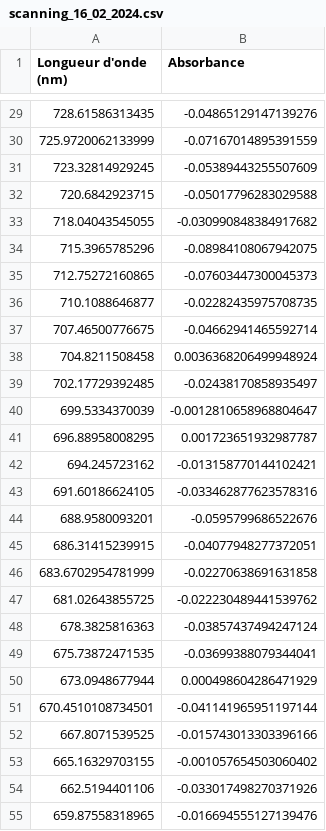
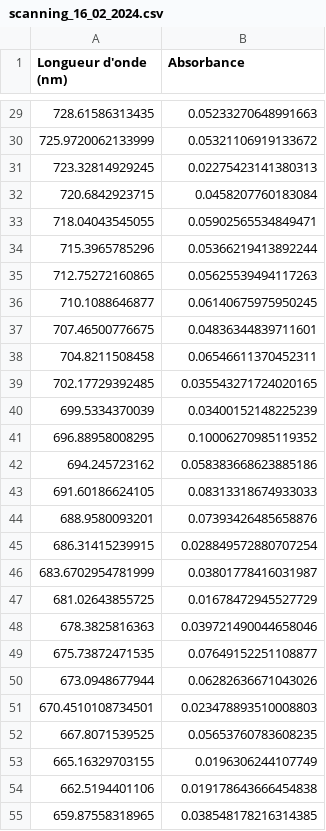
Before and after one commit to VincentMarais/varian-634-app, a CSV file: client/raw_data/scanning_16_02_2024.csv, drawn as a sheet; only a part is shown, gaps mark what is left out; the diff covers the shown part only.

```diff
--- a/client/raw_data/scanning_16_02_2024.csv
+++ b/client/raw_data/scanning_16_02_2024.csv
@@ -29,27 +29,27 @@ Longueur d'onde (nm),Absorbance
-728.61586313435,-0.04865129147139276
-725.9720062133999,-0.07167014895391559
-723.32814929245,-0.05389443255507609
-720.6842923715,-0.05017796283029588
-718.04043545055,-0.030990848384917682
-715.3965785296,-0.08984108067942075
-712.75272160865,-0.07603447300045373
-710.1088646877,-0.02282435975708735
-707.46500776675,-0.04662941465592714
-704.8211508458,0.0036368206499948924
-702.17729392485,-0.02438170858935497
-699.5334370039,-0.0012810658968804647
-696.88958008295,0.001723651932987787
-694.245723162,-0.013158770144102421
-691.60186624105,-0.033462877623578316
-688.9580093201,-0.0595799686522676
-686.31415239915,-0.04077948277372051
-683.6702954781999,-0.02270638691631858
-681.02643855725,-0.022230489441539762
-678.3825816363,-0.03857437494247124
-675.73872471535,-0.03699388079344041
-673.0948677944,0.000498604286471929
-670.4510108734501,-0.041141965951197144
-667.8071539525,-0.015743013303396166
-665.16329703155,-0.001057654503060402
-662.5194401106,-0.033017498270371926
-659.87558318965,-0.016694555127139476
+728.61586313435,0.05233270648991663
+725.9720062133999,0.05321106919133672
+723.32814929245,0.02275423141380313
+720.6842923715,0.0458207760183084
+718.04043545055,0.05902565534849471
+715.3965785296,0.05366219413892244
+712.75272160865,0.05625539494117263
+710.1088646877,0.06140675975950245
+707.46500776675,0.04836344839711601
+704.8211508458,0.06546611370452311
+702.17729392485,0.035543271724020165
+699.5334370039,0.03400152148225239
+696.88958008295,0.10006270985119352
+694.245723162,0.058383668623885186
+691.60186624105,0.08313318674933033
+688.9580093201,0.07393426485658876
+686.31415239915,0.028849572880707254
+683.6702954781999,0.03801778416031987
+681.02643855725,0.01678472945527729
+678.3825816363,0.039721490044658046
+675.73872471535,0.07649152251108877
+673.0948677944,0.06282636671043026
+670.4510108734501,0.023478893510008803
+667.8071539525,0.05653760783608235
+665.16329703155,0.0196306244107749
+662.5194401106,0.019178643666454838
+659.87558318965,0.038548178216314385
```
Also changed, not shown: 173 edited cells elsewhere in this file, client/raw_data/raw_data_16_02_2024.csv, 3 other files.
